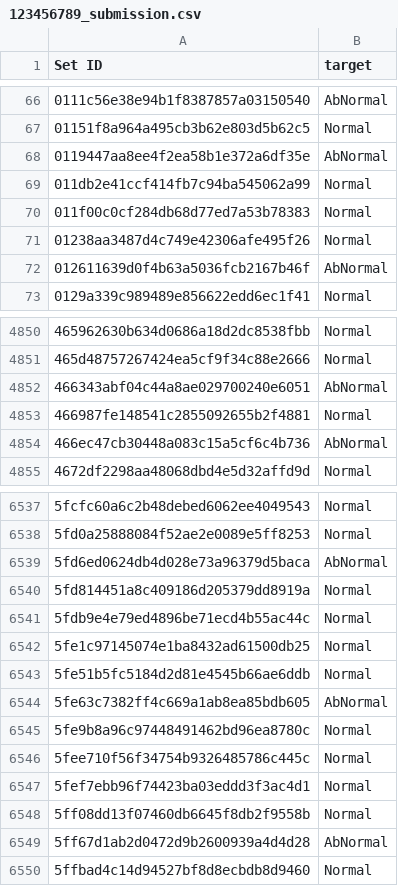
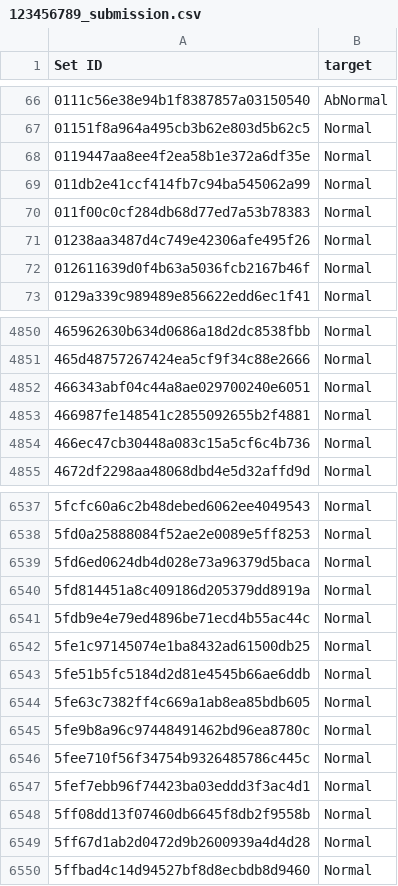
Before and after one commit to dyk9916/Lg_aimers5, a CSV file: submission_file/123456789_submission.csv, drawn as a sheet; only a part is shown, gaps mark what is left out; the diff covers the shown part only.

Commit message:
data0827 et 옵튜나

```diff
--- a/submission_file/123456789_submission.csv
+++ b/submission_file/123456789_submission.csv
@@ -67,3 +67,3 @@ Set ID,target
 01151f8a964a495cb3b62e803d5b62c5,Normal
-0119447aa8ee4f2ea58b1e372a6df35e,AbNormal
+0119447aa8ee4f2ea58b1e372a6df35e,Normal
 011db2e41ccf414fb7c94ba545062a99,Normal
@@ -71,3 +71,3 @@ Set ID,target
 01238aa3487d4c749e42306afe495f26,Normal
-012611639d0f4b63a5036fcb2167b46f,AbNormal
+012611639d0f4b63a5036fcb2167b46f,Normal
 0129a339c989489e856622edd6ec1f41,Normal
@@ -4851,5 +4851,5 @@ Set ID,target
 465d48757267424ea5cf9f34c88e2666,Normal
-466343abf04c44a8ae029700240e6051,AbNormal
+466343abf04c44a8ae029700240e6051,Normal
 466987fe148541c2855092655b2f4881,Normal
-466ec47cb30448a083c15a5cf6c4b736,AbNormal
+466ec47cb30448a083c15a5cf6c4b736,Normal
 4672df2298aa48068dbd4e5d32affd9d,Normal
@@ -6538,3 +6538,3 @@ Set ID,target
 5fd0a25888084f52ae2e0089e5ff8253,Normal
-5fd6ed0624db4d028e73a96379d5baca,AbNormal
+5fd6ed0624db4d028e73a96379d5baca,Normal
 5fd814451a8c409186d205379dd8919a,Normal
@@ -6543,3 +6543,3 @@ Set ID,target
 5fe51b5fc5184d2d81e4545b66ae6ddb,Normal
-5fe63c7382ff4c669a1ab8ea85bdb605,AbNormal
+5fe63c7382ff4c669a1ab8ea85bdb605,Normal
 5fe9b8a96c97448491462bd96ea8780c,Normal
@@ -6548,3 +6548,3 @@ Set ID,target
 5ff08dd13f07460db6645f8db2f9558b,Normal
-5ff67d1ab2d0472d9b2600939a4d4d28,AbNormal
+5ff67d1ab2d0472d9b2600939a4d4d28,Normal
 5ffbad4c14d94527bf8d8ecbdb8d9460,Normal
```
Also changed, not shown: 192 edited cells elsewhere in this file, Modeling/Base_code/plz_submission.csv, 5 other files.
